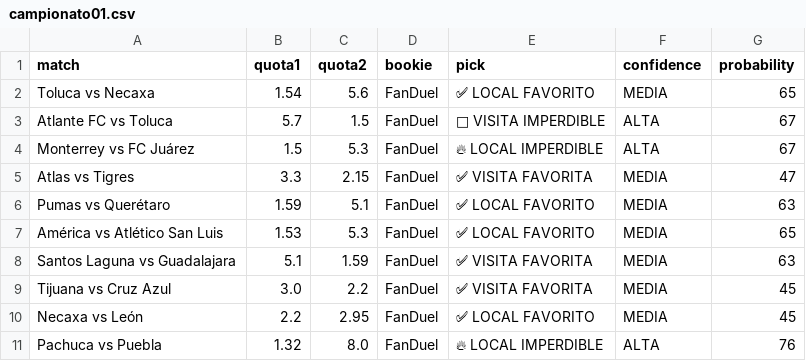
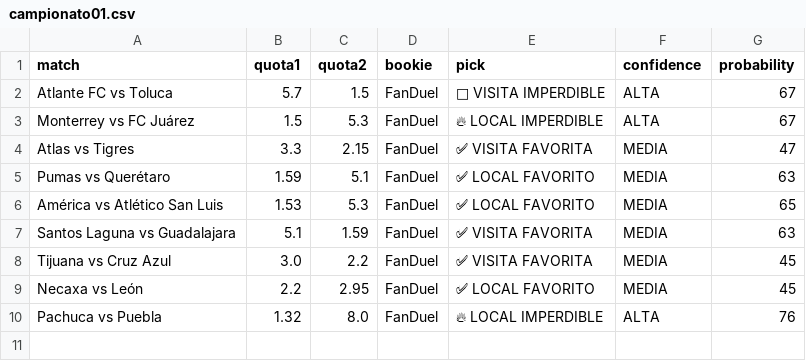
Before and after one commit to bernardinojosse/ia-deportiva-pro, a CSV file: campionati/campionato01.csv, drawn as a sheet.

Commit message:
Update cuotas Mon Aug  3 06:07:43 UTC 2026

```diff
--- a/campionati/campionato01.csv
+++ b/campionati/campionato01.csv
@@ -1,3 +1,2 @@
 match,quota1,quota2,bookie,pick,confidence,probability
-Toluca vs Necaxa,1.54,5.6,FanDuel,✅ LOCAL FAVORITO,MEDIA,65
 Atlante FC vs Toluca,5.7,1.5,FanDuel,🚀 VISITA IMPERDIBLE,ALTA,67
```
